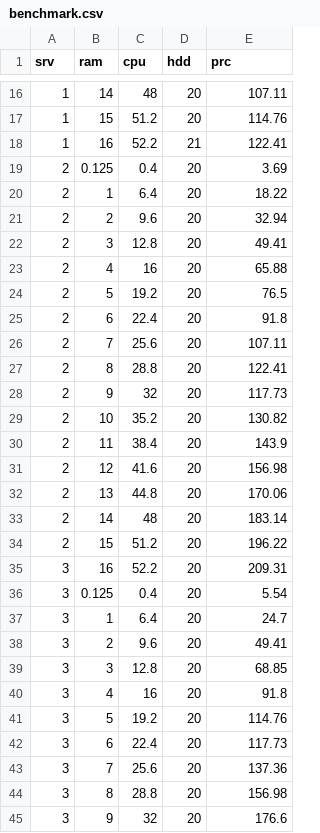
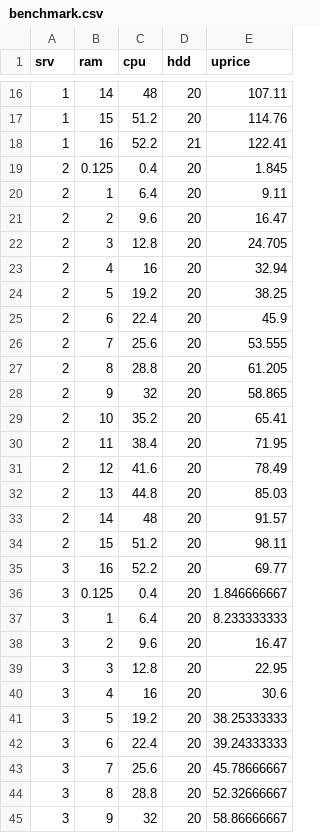
Before and after one commit to jakjoud/deep_learning, a CSV file: benchmark.csv, drawn as a sheet; only a part is shown, gaps mark what is left out; the diff covers the shown part only.

Commit message:
Update benchmark.csv

```diff
--- a/benchmark.csv
+++ b/benchmark.csv
@@ -1 +1 @@
-srv,ram,cpu,hdd,prc
+srv,ram,cpu,hdd,uprice
@@ -18,28 +18,28 @@ srv,ram,cpu,hdd,prc
 1,16,52.2,21,122.41
-2,0.125,0.4,20,3.69
-2,1,6.4,20,18.22
-2,2,9.6,20,32.94
-2,3,12.8,20,49.41
-2,4,16,20,65.88
-2,5,19.2,20,76.5
-2,6,22.4,20,91.8
-2,7,25.6,20,107.11
-2,8,28.8,20,122.41
-2,9,32,20,117.73
-2,10,35.2,20,130.82
-2,11,38.4,20,143.9
-2,12,41.6,20,156.98
-2,13,44.8,20,170.06
-2,14,48,20,183.14
-2,15,51.2,20,196.22
-3,16,52.2,20,209.31
-3,0.125,0.4,20,5.54
-3,1,6.4,20,24.7
-3,2,9.6,20,49.41
-3,3,12.8,20,68.85
-3,4,16,20,91.8
-3,5,19.2,20,114.76
-3,6,22.4,20,117.73
-3,7,25.6,20,137.36
-3,8,28.8,20,156.98
-3,9,32,20,176.6
+2,0.125,0.4,20,1.845
+2,1,6.4,20,9.11
+2,2,9.6,20,16.47
+2,3,12.8,20,24.705
+2,4,16,20,32.94
+2,5,19.2,20,38.25
+2,6,22.4,20,45.9
+2,7,25.6,20,53.555
+2,8,28.8,20,61.205
+2,9,32,20,58.865
+2,10,35.2,20,65.41
+2,11,38.4,20,71.95
+2,12,41.6,20,78.49
+2,13,44.8,20,85.03
+2,14,48,20,91.57
+2,15,51.2,20,98.11
+3,16,52.2,20,69.77
+3,0.125,0.4,20,1.846666667
+3,1,6.4,20,8.233333333
+3,2,9.6,20,16.47
+3,3,12.8,20,22.95
+3,4,16,20,30.6
+3,5,19.2,20,38.25333333
+3,6,22.4,20,39.24333333
+3,7,25.6,20,45.78666667
+3,8,28.8,20,52.32666667
+3,9,32,20,58.86666667
```
Also changed, not shown: 75 edited cells elsewhere in this file.
